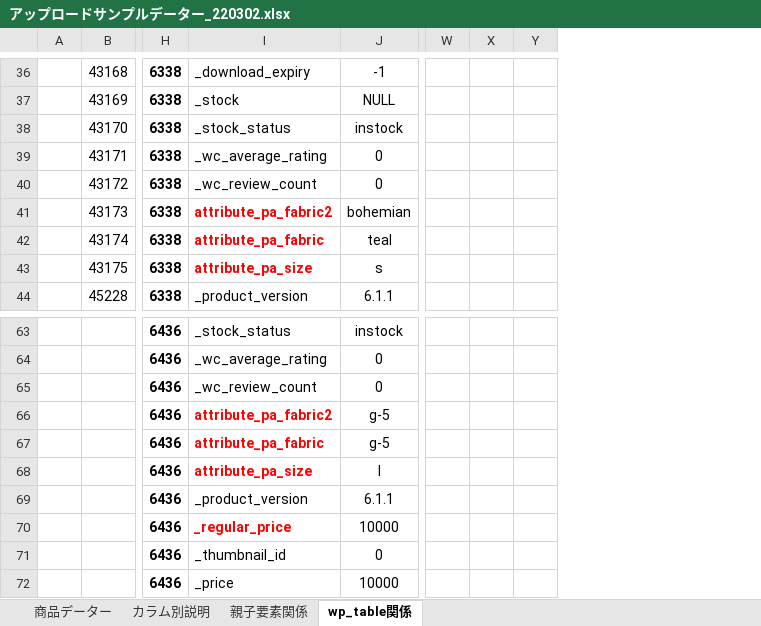
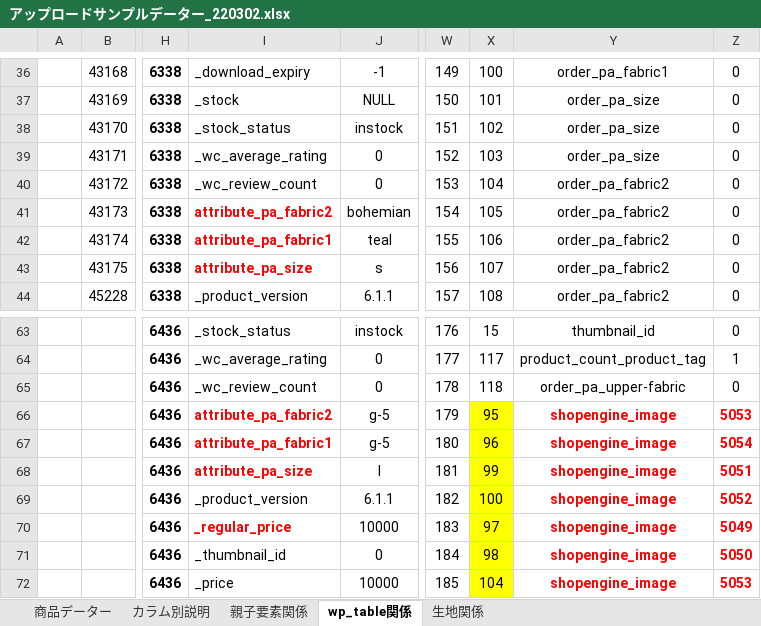
Before and after one commit to DaeillKOH/LeotardHP, an Excel workbook: アップロードサンプルデーター_220302.xlsx, sheet wp_table関係, drawn as a sheet; only a part is shown, gaps mark what is left out; values as stored, in another font and other column widths than the file's, no borders; charts and pictures not drawn; removed rows and columns are numbered as before the commit, all else as after; the diff covers the shown part only; the diff names each change by its address in the sheet, - before the commit and + after, or states it on an @@ line.

Commit message:
220323 生地関係 update

```diff
--- a/アップロードサンプルデーター_220302.xlsx (sheet wp_table関係)
+++ b/アップロードサンプルデーター_220302.xlsx (sheet wp_table関係)
+sheet tab: 生地関係
-column W, empty
-column X, empty
-column Y, empty
+column W, rows 36-44: 149 | 150 | 151 | 152 | 153 | 154 | 155 | 156 | 157; rows 63-72: 176 | 177 | 178 | 179 | 180 | 181 | 182 | 183 | 184 | 185
+column X, rows 36-44: 100 | 101 | 102 | 103 | 104 | 105 | 106 | 107 | 108; rows 63-72: 15 | 117 | 118 | 95 | 96 | 99 | 100 | 97 | 98 | 104
+column Y, rows 36-44: order_pa_fabric1 | order_pa_size | order_pa_size | order_pa_size | order_pa_fabric2 | order_pa_fabric2 | order_pa_fabric2 | order_pa_fabric2 | order_pa_fabric2; rows 63-72: thumbnail_id | product_count_product_tag | order_pa_upper-fabric | shopengine_image | shopengine_image | shopengine_image | shopengine_image | shopengine_image | shopengine_image | shopengine_image
+column Z, rows 36-44: all 0; rows 63-72: 0 | 1 | 0 | 5053 | 5054 | 5051 | 5052 | 5049 | 5050 | 5053
-I42: attribute_pa_fabric
+I42: attribute_pa_fabric1
-I67: attribute_pa_fabric
+I67: attribute_pa_fabric1
```
Also changed, not shown: 24 edited cells elsewhere in this sheet, charts or pictures.
